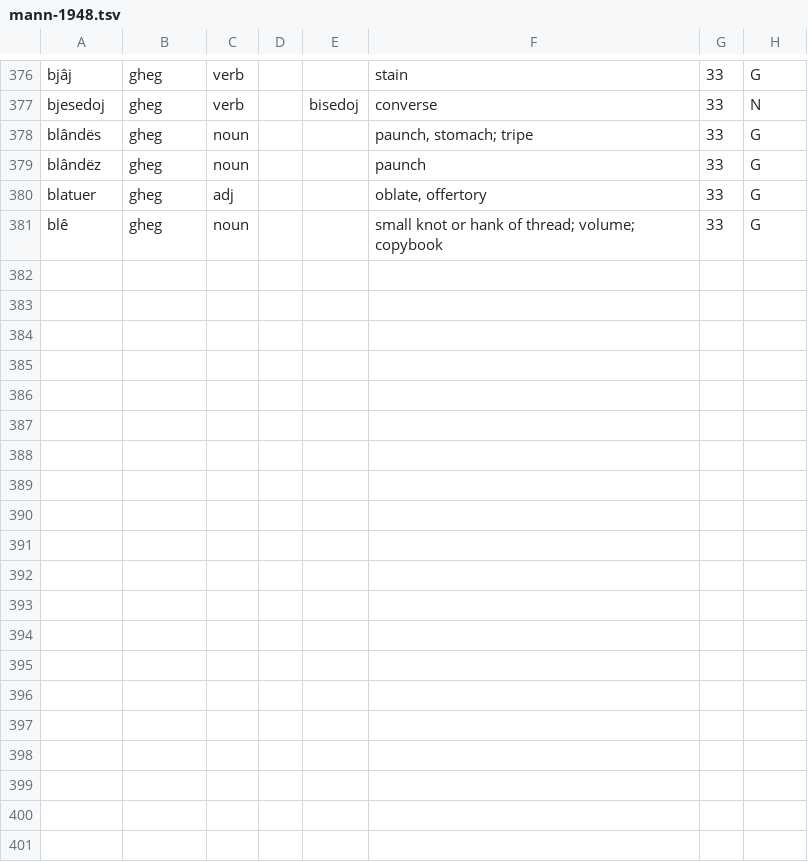
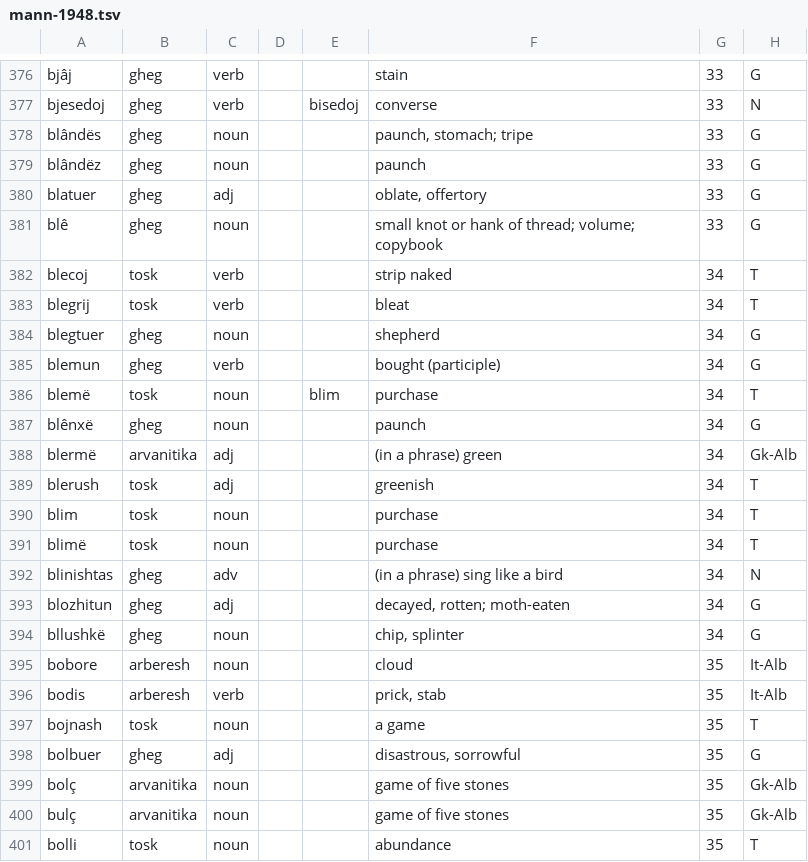
Before and after one commit to EndritRushiti/FjaloriShqip, a TSV file: dialekte/mann-1948.tsv, drawn as a sheet; only a part is shown, gaps mark what is left out.

```diff
--- a/dialekte/mann-1948.tsv
+++ b/dialekte/mann-1948.tsv
@@ -381 +381,21 @@ blatuer	gheg	adj			oblate, offertory	33	G
 blê	gheg	noun			small knot or hank of thread; volume; copybook	33	G
+blecoj	tosk	verb			strip naked	34	T
+blegrij	tosk	verb			bleat	34	T
+blegtuer	gheg	noun			shepherd	34	G
+blemun	gheg	verb			bought (participle)	34	G
+blemë	tosk	noun		blim	purchase	34	T
+blênxë	gheg	noun			paunch	34	G
+blermë	arvanitika	adj			(in a phrase) green	34	Gk-Alb
+blerush	tosk	adj			greenish	34	T
+blim	tosk	noun			purchase	34	T
+blimë	tosk	noun			purchase	34	T
+blinishtas	gheg	adv			(in a phrase) sing like a bird	34	N
+blozhitun	gheg	adj			decayed, rotten; moth-eaten	34	G
+bllushkë	gheg	noun			chip, splinter	34	G
+bobore	arberesh	noun			cloud	35	It-Alb
+bodis	arberesh	verb			prick, stab	35	It-Alb
+bojnash	tosk	noun			a game	35	T
+bolbuer	gheg	adj			disastrous, sorrowful	35	G
+bolç	arvanitika	noun			game of five stones	35	Gk-Alb
+bulç	arvanitika	noun			game of five stones	35	Gk-Alb
+bolli	tosk	noun			abundance	35	T
```
Also changed, not shown: 3 other files.
